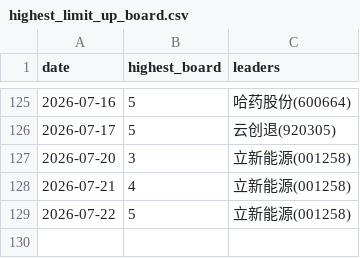
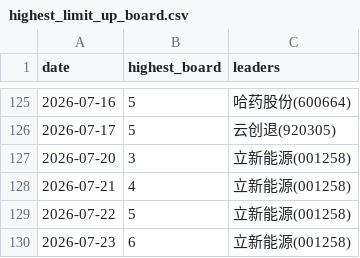
Before and after one commit to dabinDev/AiStock, a CSV file: data/highest_limit_up_board.csv, drawn as a sheet; only a part is shown, gaps mark what is left out.

```diff
--- a/data/highest_limit_up_board.csv
+++ b/data/highest_limit_up_board.csv
@@ -129 +129,2 @@
 2026-07-22,5,立新能源(001258)
+2026-07-23,6,立新能源(001258)
```
Also changed, not shown: 5 other files.
